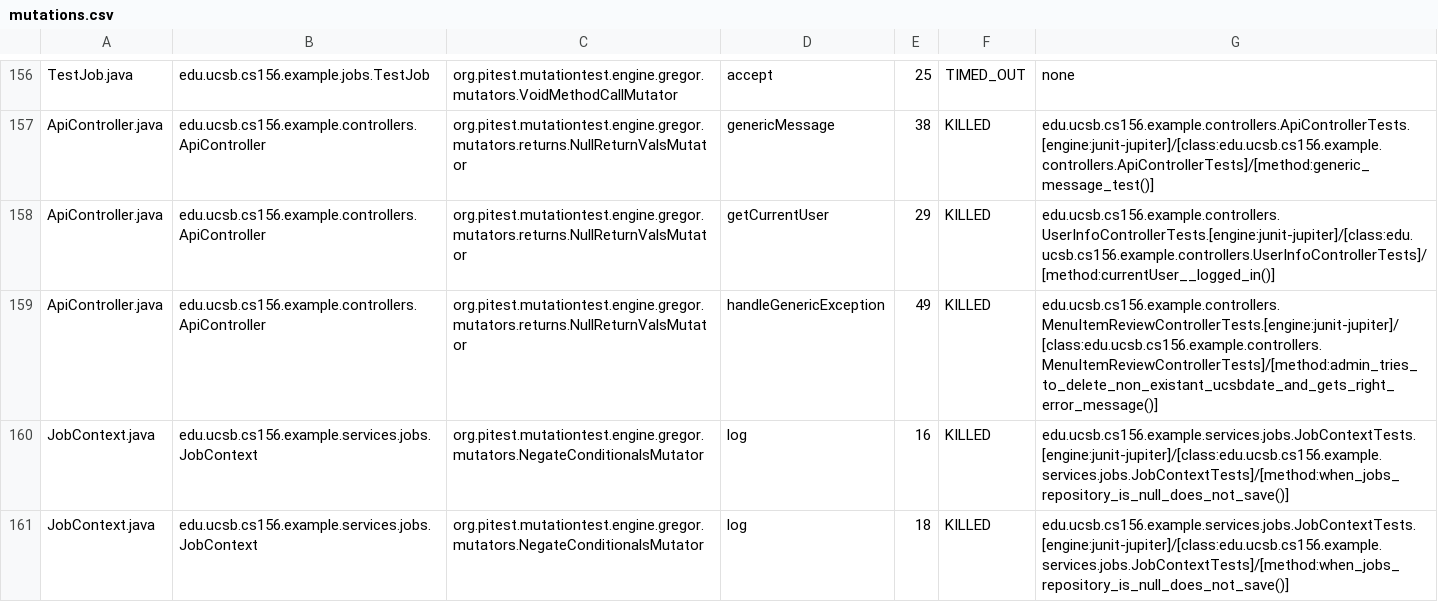
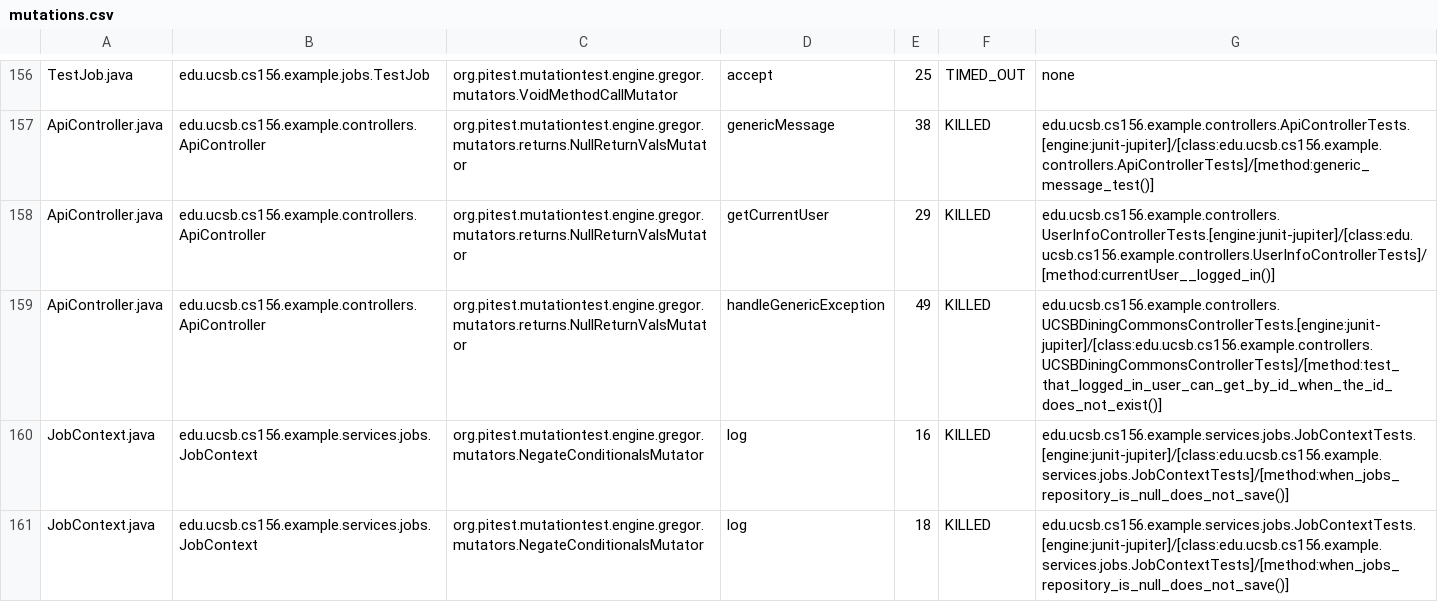
Before and after one commit to ucsb-cs156-s25/team02-s25-14, a CSV file: prs/74/pitest/mutations.csv, drawn as a sheet; only a part is shown, gaps mark what is left out.

Commit message:
Deploying to gh-pages from @ ucsb-cs156-s25/team02-s25-14@422b41cb209a43081b1b77ef0c9505efc608a137 🚀

```diff
--- a/prs/74/pitest/mutations.csv
+++ b/prs/74/pitest/mutations.csv
@@ -158,3 +158,3 @@ ApiController.java,edu.ucsb.cs156.example.controllers.ApiController,org.pitest.m
 ApiController.java,edu.ucsb.cs156.example.controllers.ApiController,org.pitest.mutationtest.engine.gregor.mutators.returns.NullReturnValsMutator,getCurrentUser,29,KILLED,edu.ucsb.cs156.example.controllers.UserInfoControllerTests.[engine:junit-jupiter]/[class:edu.ucsb.cs156.example.controllers.UserInfoControllerTests]/[method:currentUser__logged_in()]
-ApiController.java,edu.ucsb.cs156.example.controllers.ApiController,org.pitest.mutationtest.engine.gregor.mutators.returns.NullReturnValsMutator,handleGenericException,49,KILLED,edu.ucsb.cs156.example.controllers.MenuItemReviewControllerTests.[engine:junit-jupiter]/[class:edu.ucsb.cs156.example.controllers.MenuItemReviewControllerTests]/[method:admin_tries_to_delete_non_existant_ucsbdate_and_gets_right_error_message()]
+ApiController.java,edu.ucsb.cs156.example.controllers.ApiController,org.pitest.mutationtest.engine.gregor.mutators.returns.NullReturnValsMutator,handleGenericException,49,KILLED,edu.ucsb.cs156.example.controllers.UCSBDiningCommonsControllerTests.[engine:junit-jupiter]/[class:edu.ucsb.cs156.example.controllers.UCSBDiningCommonsControllerTests]/[method:test_that_logged_in_user_can_get_by_id_when_the_id_does_not_exist()]
 JobContext.java,edu.ucsb.cs156.example.services.jobs.JobContext,org.pitest.mutationtest.engine.gregor.mutators.NegateConditionalsMutator,log,16,KILLED,edu.ucsb.cs156.example.services.jobs.JobContextTests.[engine:junit-jupiter]/[class:edu.ucsb.cs156.example.services.jobs.JobContextTests]/[method:when_jobs_repository_is_null_does_not_save()]
```
Also changed, not shown: 19 other files.
